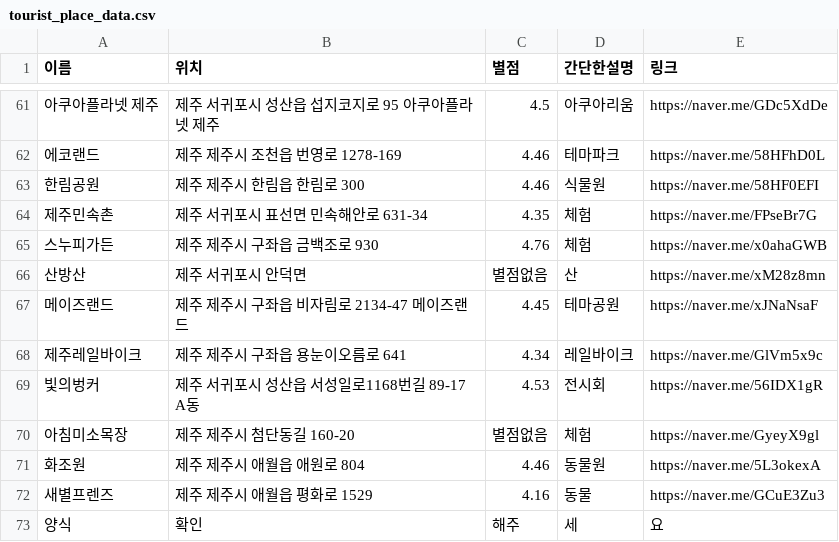
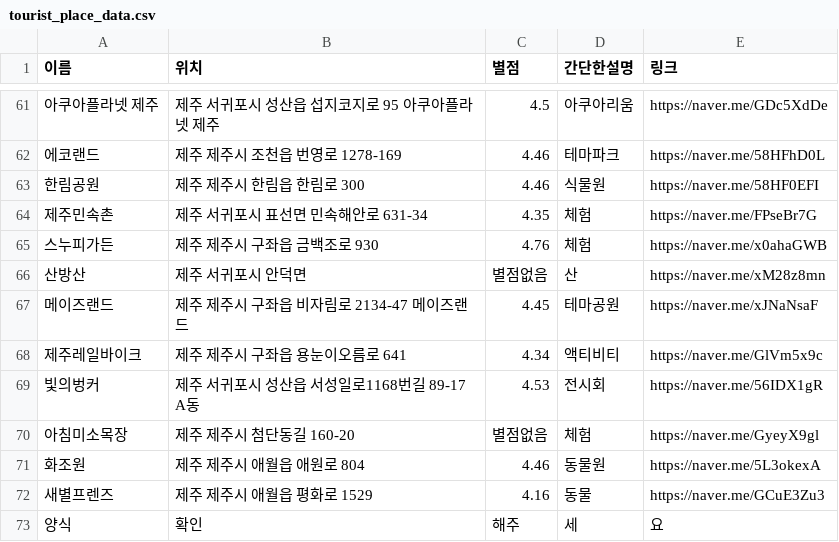
Before and after one commit to OSS-3-MINTAEK/Recomendataion_Place, a CSV file: tourist_place_data.csv, drawn as a sheet; only a part is shown, gaps mark what is left out.

```diff
--- a/tourist_place_data.csv
+++ b/tourist_place_data.csv
@@ -67,3 +67,3 @@
 메이즈랜드, 제주 제주시 구좌읍 비자림로 2134-47 메이즈랜드, 4.45, 테마공원, https://naver.me/xJNaNsaF
-제주레일바이크, 제주 제주시 구좌읍 용눈이오름로 641, 4.34, 레일바이크, https://naver.me/GlVm5x9c
+제주레일바이크, 제주 제주시 구좌읍 용눈이오름로 641, 4.34, 액티비티, https://naver.me/GlVm5x9c
 빛의벙커, 제주 서귀포시 성산읍 서성일로1168번길 89-17 A동, 4.53, 전시회, https://naver.me/56IDX1gR
```
Also changed, not shown: food_place_data.csv.
